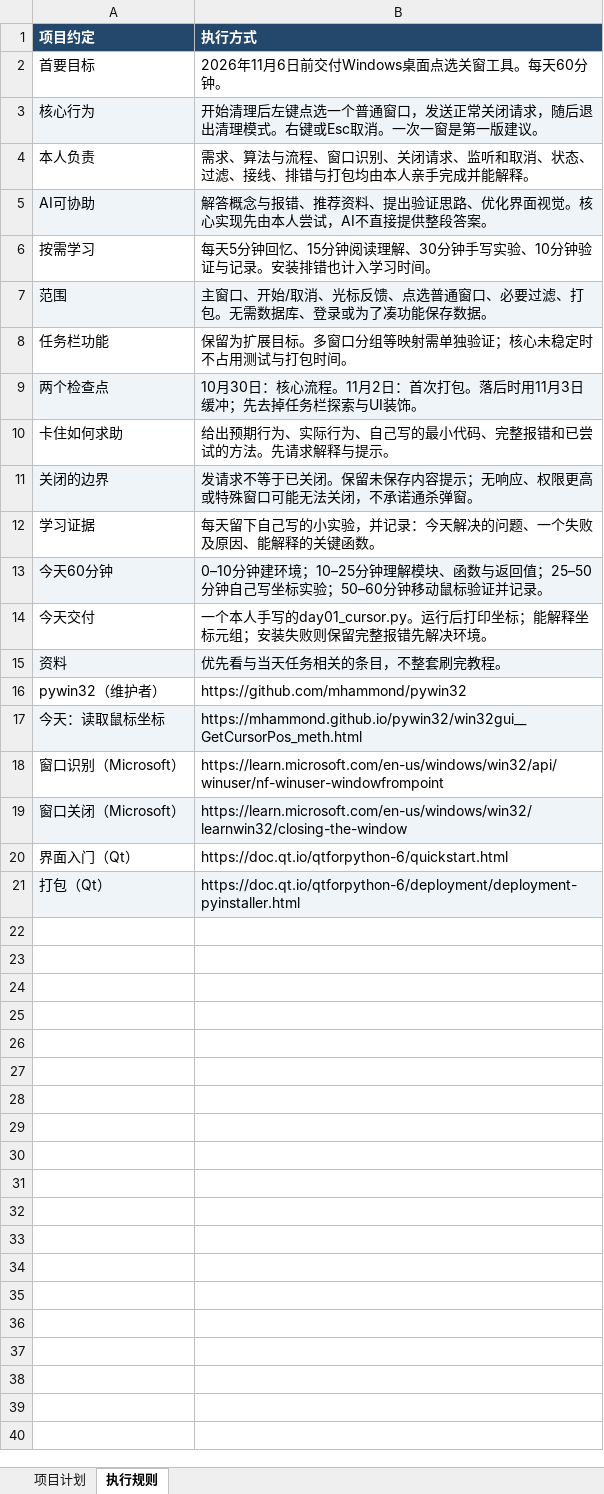
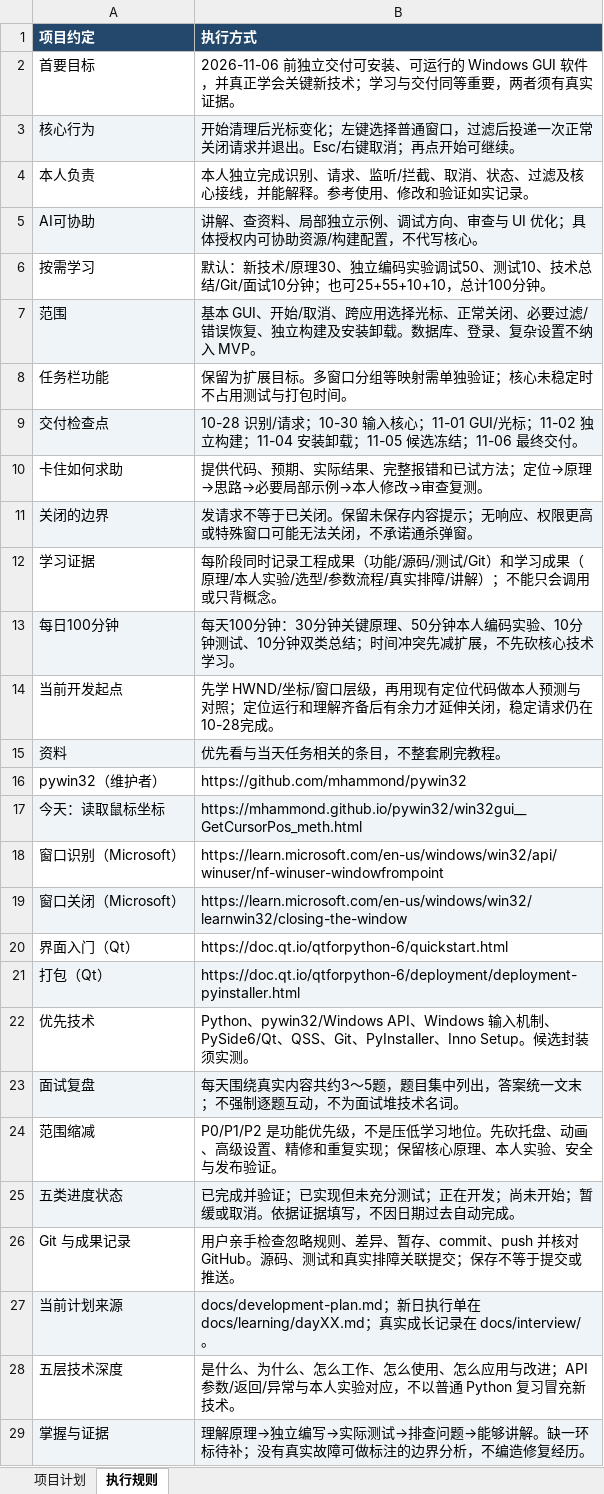
Before and after one commit to LueXingWH/Pop-up-blocker, an Excel workbook: Windows桌面项目计划.xlsx, sheet 执行规则, drawn as a sheet; values as stored, in another font and other column widths than the file's, no borders; removed rows and columns are numbered as before the commit, all else as after; the diff names each change by its address in the sheet, - before the commit and + after, or states it on an @@ line.

```diff
--- a/Windows桌面项目计划.xlsx (sheet 执行规则)
+++ b/Windows桌面项目计划.xlsx (sheet 执行规则)
-B2 (执行方式): 2026年11月6日前交付Windows桌面点选关窗工具。每天60分钟。
+B2 (执行方式): 2026-11-06 前独立交付可安装、可运行的 Windows GUI 软件，并真正学会关键新技术；学习与交付同等重要，两者须有真实证据。
-B3 (执行方式): …始清理后左键点选一个普通窗口，发送正常关闭请求，随后退出清理模式。右键或Esc取消。一次一窗是第一版建议。
+B3 (执行方式): …始清理后光标变化；左键选择普通窗口，过滤后投递一次正常关闭请求并退出。Esc/右键取消；再点开始可继续。
-B4 (执行方式): 需求、算法与流程、窗口识别、关闭请求、监听和取消、状态、过滤、接线、排错与打包均由本人亲手完成并能解释。
+B4 (执行方式): 本人独立完成识别、请求、监听/拦截、取消、状态、过滤及核心接线，并能解释。参考使用、修改和验证如实记录。
-B5 (执行方式): 解答概念与报错、推荐资料、提出验证思路、优化界面视觉。核心实现先由本人尝试，AI不直接提供整段答案。
+B5 (执行方式): 讲解、查资料、局部独立示例、调试方向、审查与 UI 优化；具体授权内可协助资源/构建配置，不代写核心。
-B6 (执行方式): 每天5分钟回忆、15分钟阅读理解、30分钟手写实验、10分钟验证与记录。安装排错也计入学习时间。
+B6 (执行方式): 默认：新技术/原理30、独立编码实验调试50、测试10、技术总结/Git/面试10分钟；也可25+55+10+10，总计100分钟。
-B7 (执行方式): 主窗口、开始/取消、光标反馈、点选普通窗口、必要过滤、打包。无需数据库、登录或为了凑功能保存数据。
+B7 (执行方式): 基本 GUI、开始/取消、跨应用选择光标、正常关闭、必要过滤/错误恢复、独立构建及安装卸载。数据库、登录、复杂设置不纳入 MVP。
-row 9: 两个检查点 | 10月30日：核心流程。11月2日：首次打包。落后时用11月3日缓冲；先去掉任务栏探索与UI装饰。
+row 9: 交付检查点 | 10-28 识别/请求；10-30 输入核心；11-01 GUI/光标；11-02 独立构建；11-04 安装卸载；11-05 候选冻结；11-06 最终交付。
-B10 (执行方式): 给出预期行为、实际行为、自己写的最小代码、完整报错和已尝试的方法。先请求解释与提示。
+B10 (执行方式): 提供代码、预期、实际结果、完整报错和已试方法；定位→原理→思路→必要局部示例→本人修改→审查复测。
-B12 (执行方式): 每天留下自己写的小实验，并记录：今天解决的问题、一个失败及原因、能解释的关键函数。
+B12 (执行方式): 每阶段同时记录工程成果（功能/源码/测试/Git）和学习成果（原理/本人实验/选型/参数流程/真实排障/讲解）；不能只会调用或只背概念。
-row 13: 今天60分钟 | 0–10分钟建环境；10–25分钟理解模块、函数与返回值；25–50分钟自己写坐标实验；50–60分钟移动鼠标验证并记录。
-row 14: 今天交付 | 一个本人手写的day01_cursor.py。运行后打印坐标；能解释坐标元组；安装失败则保留完整报错先解决环境。
+row 13: 每日100分钟 | 每天100分钟：30分钟关键原理、50分钟本人编码实验、10分钟测试、10分钟双类总结；时间冲突先减扩展，不先砍核心技术学习。
+row 14: 当前开发起点 | 先学 HWND/坐标/窗口层级，再用现有定位代码做本人预测与对照；定位运行和理解齐备后有余力才延伸关闭，稳定请求仍在10-28完成。
+row 22: 优先技术 | Python、pywin32/Windows API、Windows 输入机制、PySide6/Qt、QSS、Git、PyInstaller、Inno Setup。候选封装须实测。
+row 23: 面试复盘 | 每天围绕真实内容共约3～5题，题目集中列出，答案统一文末；不强制逐题互动，不为面试堆技术名词。
+row 24: 范围缩减 | P0/P1/P2 是功能优先级，不是压低学习地位。先砍托盘、动画、高级设置、精修和重复实现；保留核心原理、本人实验、安全与发布验证。
+row 25: 五类进度状态 | 已完成并验证；已实现但未充分测试；正在开发；尚未开始；暂缓或取消。依据证据填写，不因日期过去自动完成。
+row 26: Git 与成果记录 | 用户亲手检查忽略规则、差异、暂存、commit、push 并核对 GitHub。源码、测试和真实排障关联提交；保存不等于提交或推送。
+row 27: 当前计划来源 | docs/development-plan.md；新日执行单在 docs/learning/dayXX.md；真实成长记录在 docs/interview/。
+row 28: 五层技术深度 | 是什么、为什么、怎么工作、怎么使用、怎么应用与改进；API 参数/返回/异常与本人实验对应，不以普通 Python 复习冒充新技术。
+row 29: 掌握与证据 | 理解原理→独立编写→实际测试→排查问题→能够讲解。缺一环标待补；没有真实故障可做标注的边界分析，不编造修复经历。
```
Also changed, not shown: sheet 项目计划, 35 other files.
